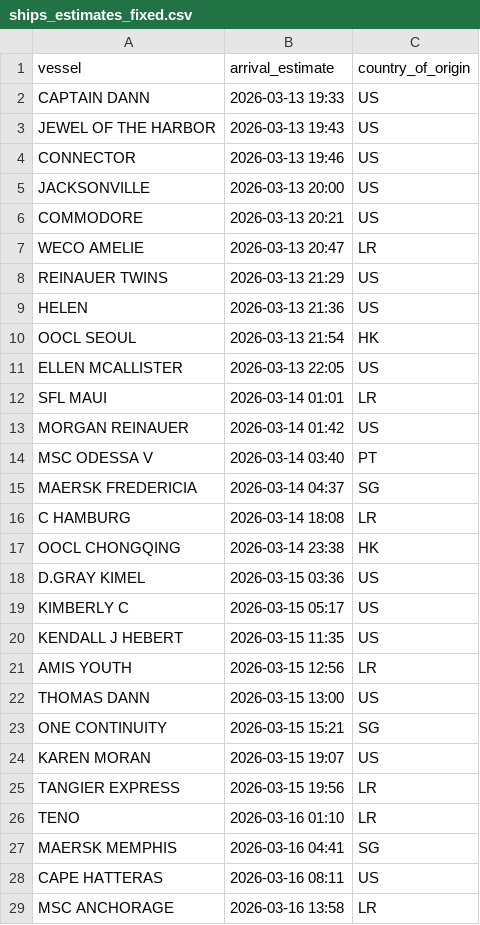
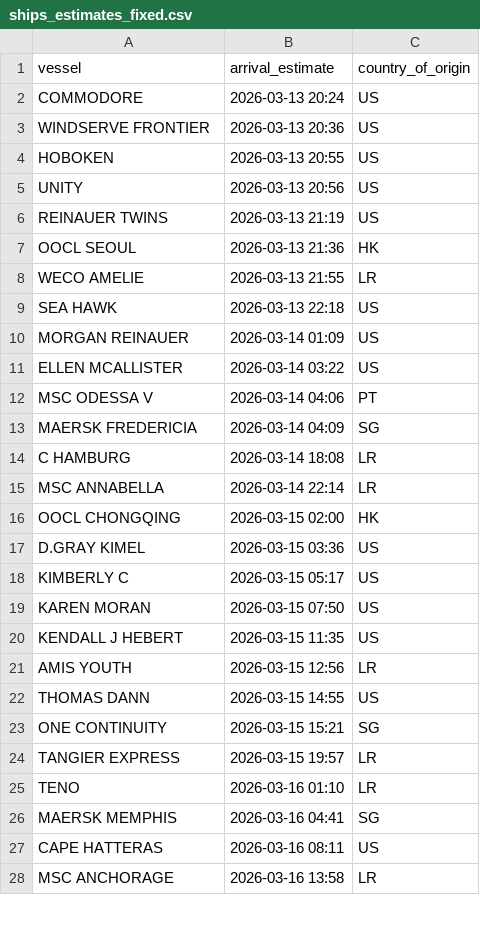
Before and after one commit to natalierjonas/FOCs-in-NYC, a CSV file: ships_estimates_fixed.csv, drawn as a sheet; only a part is shown; the diff covers the shown part only.

```diff
--- a/ships_estimates_fixed.csv
+++ b/ships_estimates_fixed.csv
@@ -1,26 +1,25 @@
 vessel,arrival_estimate,country_of_origin
-CAPTAIN DANN,2026-03-13 19:33,US
-JEWEL OF THE HARBOR,2026-03-13 19:43,US
-CONNECTOR,2026-03-13 19:46,US
-JACKSONVILLE,2026-03-13 20:00,US
-COMMODORE,2026-03-13 20:21,US
-WECO AMELIE,2026-03-13 20:47,LR
-REINAUER TWINS,2026-03-13 21:29,US
-HELEN,2026-03-13 21:36,US
-OOCL SEOUL,2026-03-13 21:54,HK
-ELLEN MCALLISTER,2026-03-13 22:05,US
-SFL MAUI,2026-03-14 01:01,LR
-MORGAN REINAUER,2026-03-14 01:42,US
-MSC ODESSA V,2026-03-14 03:40,PT
-MAERSK FREDERICIA,2026-03-14 04:37,SG
+COMMODORE,2026-03-13 20:24,US
+WINDSERVE FRONTIER,2026-03-13 20:36,US
+HOBOKEN,2026-03-13 20:55,US
+UNITY,2026-03-13 20:56,US
+REINAUER TWINS,2026-03-13 21:19,US
+OOCL SEOUL,2026-03-13 21:36,HK
+WECO AMELIE,2026-03-13 21:55,LR
+SEA HAWK,2026-03-13 22:18,US
+MORGAN REINAUER,2026-03-14 01:09,US
+ELLEN MCALLISTER,2026-03-14 03:22,US
+MSC ODESSA V,2026-03-14 04:06,PT
+MAERSK FREDERICIA,2026-03-14 04:09,SG
 C HAMBURG,2026-03-14 18:08,LR
-OOCL CHONGQING,2026-03-14 23:38,HK
+MSC ANNABELLA,2026-03-14 22:14,LR
+OOCL CHONGQING,2026-03-15 02:00,HK
 D.GRAY KIMEL,2026-03-15 03:36,US
 KIMBERLY C,2026-03-15 05:17,US
+KAREN MORAN,2026-03-15 07:50,US
 KENDALL J HEBERT,2026-03-15 11:35,US
 AMIS YOUTH,2026-03-15 12:56,LR
-THOMAS DANN,2026-03-15 13:00,US
+THOMAS DANN,2026-03-15 14:55,US
 ONE CONTINUITY,2026-03-15 15:21,SG
-KAREN MORAN,2026-03-15 19:07,US
-TANGIER EXPRESS,2026-03-15 19:56,LR
+TANGIER EXPRESS,2026-03-15 19:57,LR
 TENO,2026-03-16 01:10,LR
```
Also changed, not shown: 2 added rows, 3 removed rows and 10 edited cells elsewhere in this file, filtered_ships.csv.
